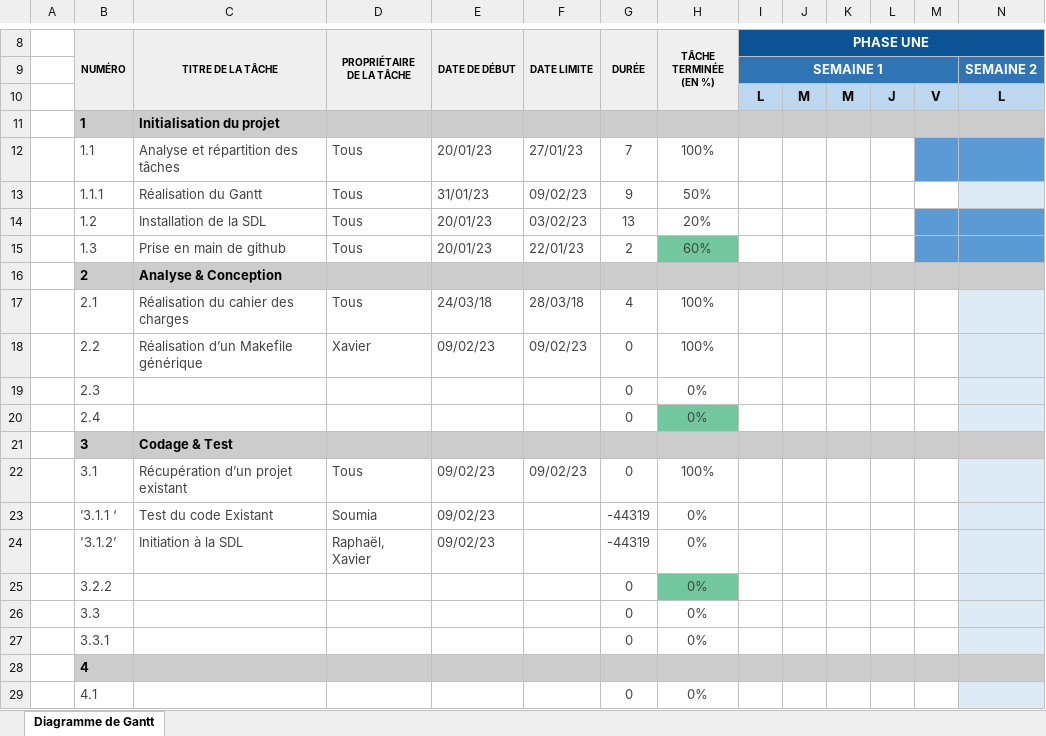
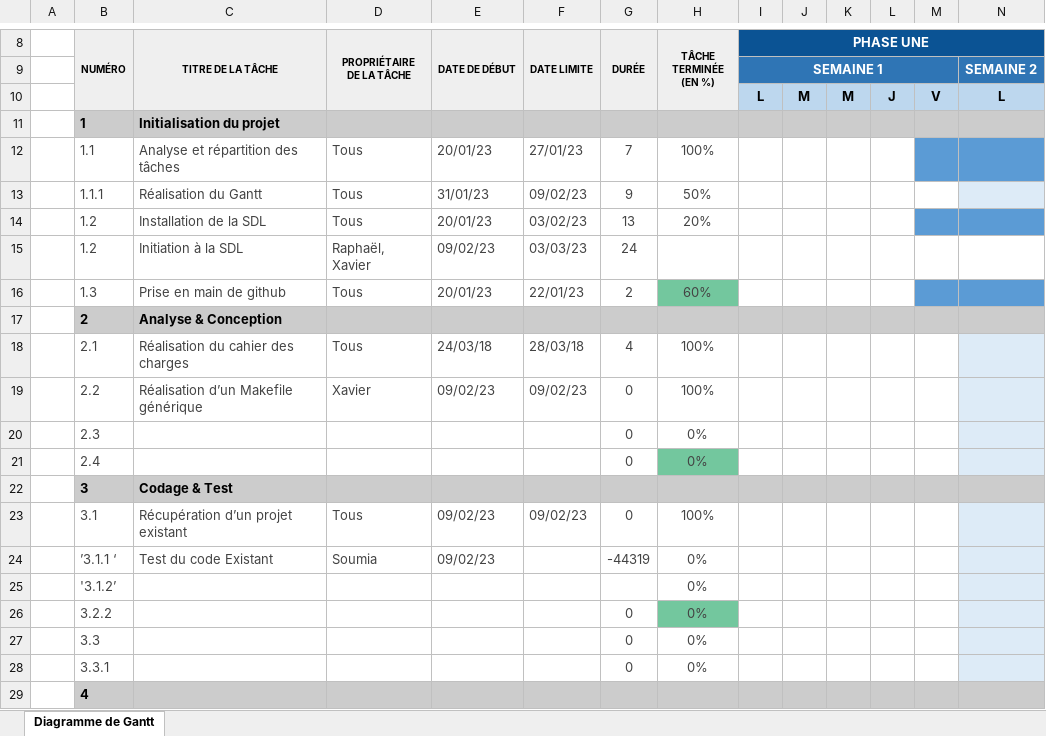
Before and after one commit to abartRaphael/puissance4projetL2-AECB, an Excel workbook: Diagramme de Gantt.xlsx, sheet Diagramme de Gantt, drawn as a sheet; only a part is shown, gaps mark what is left out; the shorter side is filled out with more unchanged rows; values as stored, in another font and other column widths than the file's, no borders; conditional formats not drawn; addresses are those after the commit; rows hold the shown columns only; the diff names each change by its address in the sheet, - before the commit and + after, or states it on an @@ line.

```diff
--- a/Diagramme de Gantt.xlsx (sheet Diagramme de Gantt)
+++ b/Diagramme de Gantt.xlsx (sheet Diagramme de Gantt)
+row 15:  | 1.2 | Initiation à la SDL | Raphaël, Xavier | 09/02/23 | 03/03/23 | 24
-C25 (TITRE DE LA TÂCHE): Initiation à la SDL
+C25 (TITRE DE LA TÂCHE): (empty)
-D25 (PROPRIÉTAIRE DE LA TÂCHE): Raphaël, Xavier
+D25 (PROPRIÉTAIRE DE LA TÂCHE): (empty)
-E25 (DATE DE DÉBUT): 09/02/23
+E25 (DATE DE DÉBUT): (empty)
-G25 (DURÉE): -44319
+G25 (DURÉE): (empty)
```
Also changed, not shown: formulas that keep their value, 6 other files.
